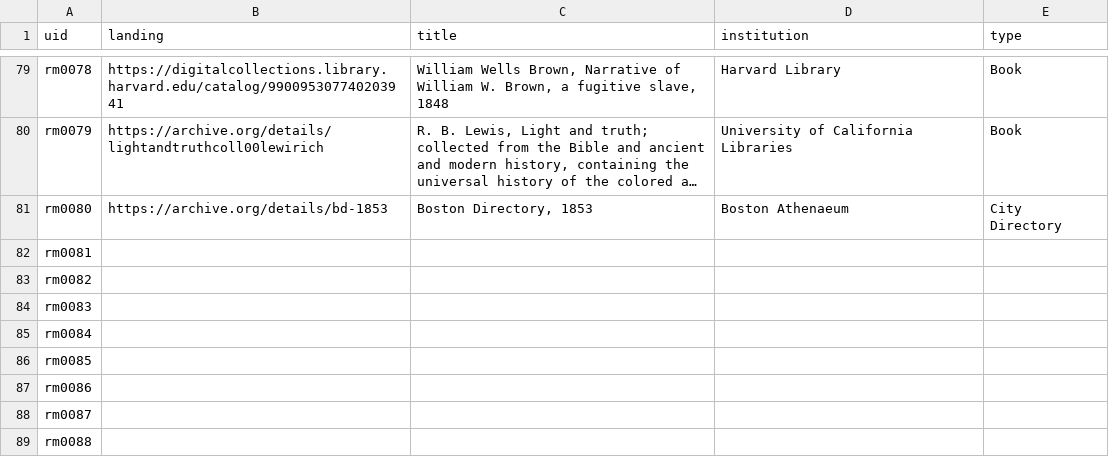
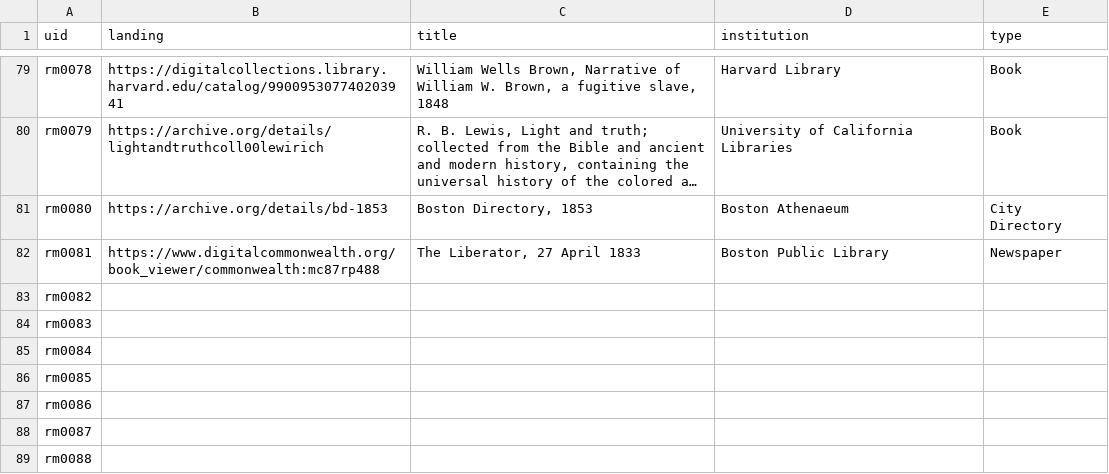
Before and after one commit to HarvardMapCollection/historic-black-boston-data, a CSV file: hmc-created/app/research-materials.csv, drawn as a sheet; only a part is shown, gaps mark what is left out; long unchanged cells end in …; the diff names each change by its address in the sheet, - before the commit and + after, or states it on an @@ line.

```diff
--- a/hmc-created/app/research-materials.csv
+++ b/hmc-created/app/research-materials.csv
-B82 (landing): (empty)
+B82 (landing): https://www.digitalcommonwealth.org/book_viewer/commonwealth:mc87rp488
-C82 (title): (empty)
+C82 (title): The Liberator, 27 April 1833
-D82 (institution): (empty)
+D82 (institution): Boston Public Library
-E82 (type): (empty)
+E82 (type): Newspaper
```
Also changed, not shown: hmc-created/app/methods-images.csv, hmc-created/app/pois.csv.
